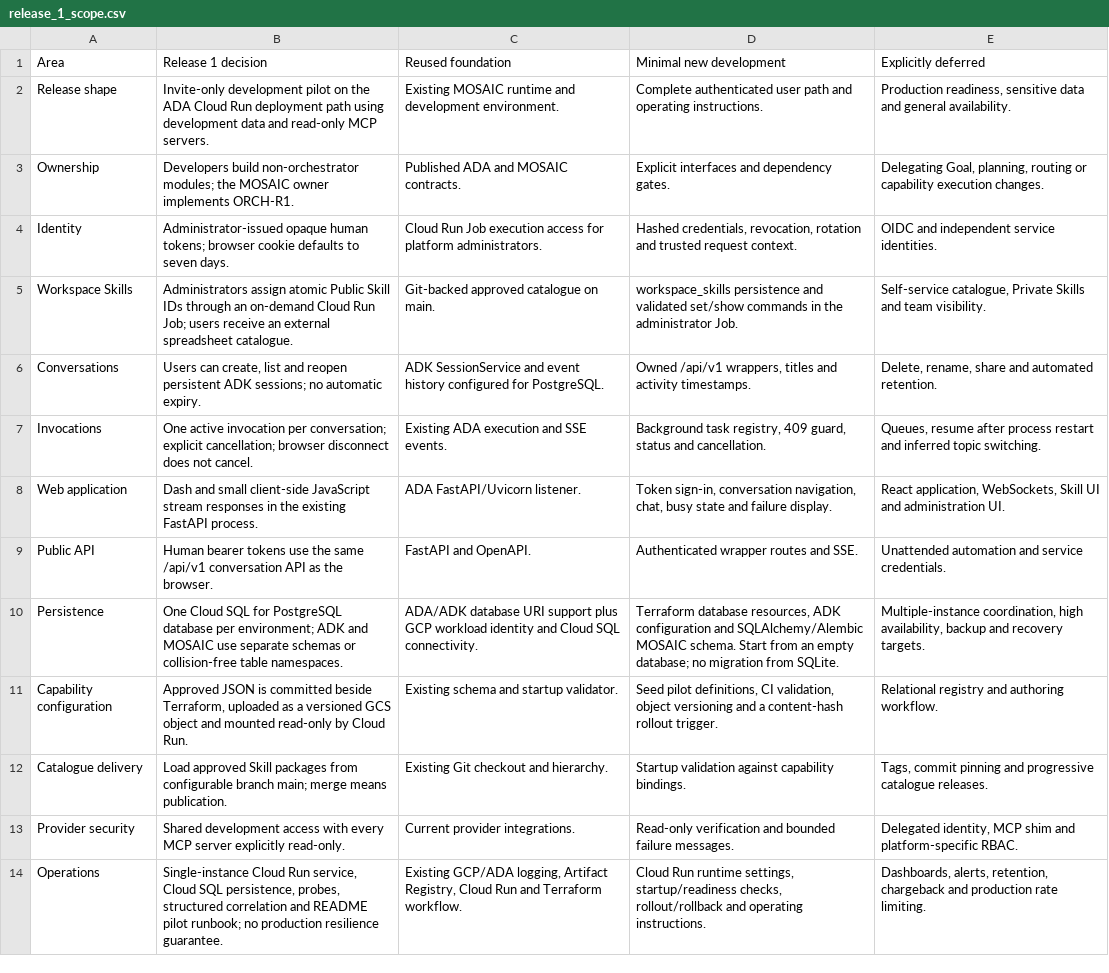
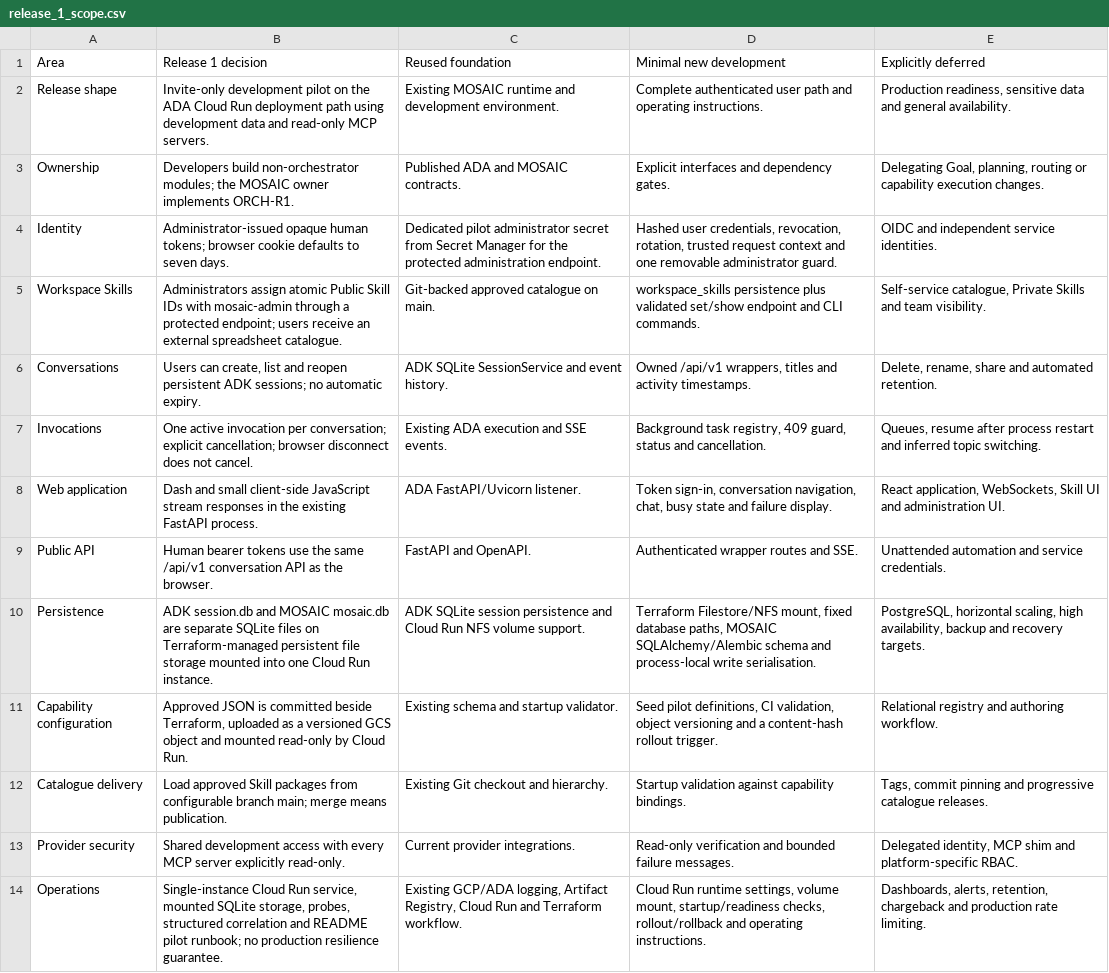
Before and after one commit to gruffy-dev/test, a CSV file: release_1_scope.csv, drawn as a sheet.

```diff
--- a/release_1_scope.csv
+++ b/release_1_scope.csv
@@ -3,5 +3,5 @@ Release shape,Invite-only development pilot on the ADA Cloud Run deployment path
 Ownership,Developers build non-orchestrator modules; the MOSAIC owner implements ORCH-R1.,Published ADA and MOSAIC contracts.,Explicit interfaces and dependency gates.,"Delegating Goal, planning, routing or capability execution changes."
-Identity,Administrator-issued opaque human tokens; browser cookie defaults to seven days.,Cloud Run Job execution access for platform administrators.,"Hashed credentials, revocation, rotation and trusted request context.",OIDC and independent service identities.
-Workspace Skills,Administrators assign atomic Public Skill IDs through an on-demand Cloud Run Job; users receive an external spreadsheet catalogue.,Git-backed approved catalogue on main.,workspace_skills persistence and validated set/show commands in the administrator Job.,"Self-service catalogue, Private Skills and team visibility."
-Conversations,"Users can create, list and reopen persistent ADK sessions; no automatic expiry.",ADK SessionService and event history configured for PostgreSQL.,"Owned /api/v1 wrappers, titles and activity timestamps.","Delete, rename, share and automated retention."
+Identity,Administrator-issued opaque human tokens; browser cookie defaults to seven days.,Dedicated pilot administrator secret from Secret Manager for the protected administration endpoint.,"Hashed user credentials, revocation, rotation, trusted request context and one removable administrator guard.",OIDC and independent service identities.
+Workspace Skills,Administrators assign atomic Public Skill IDs with mosaic-admin through a protected endpoint; users receive an external spreadsheet catalogue.,Git-backed approved catalogue on main.,workspace_skills persistence plus validated set/show endpoint and CLI commands.,"Self-service catalogue, Private Skills and team visibility."
+Conversations,"Users can create, list and reopen persistent ADK sessions; no automatic expiry.",ADK SQLite SessionService and event history.,"Owned /api/v1 wrappers, titles and activity timestamps.","Delete, rename, share and automated retention."
 Invocations,One active invocation per conversation; explicit cancellation; browser disconnect does not cancel.,Existing ADA execution and SSE events.,"Background task registry, 409 guard, status and cancellation.","Queues, resume after process restart and inferred topic switching."
@@ -9,3 +9,3 @@ Web application,Dash and small client-side JavaScript stream responses in the ex
 Public API,Human bearer tokens use the same /api/v1 conversation API as the browser.,FastAPI and OpenAPI.,Authenticated wrapper routes and SSE.,Unattended automation and service credentials.
-Persistence,One Cloud SQL for PostgreSQL database per environment; ADK and MOSAIC use separate schemas or collision-free table namespaces.,ADA/ADK database URI support plus GCP workload identity and Cloud SQL connectivity.,"Terraform database resources, ADK configuration and SQLAlchemy/Alembic MOSAIC schema. Start from an empty database; no migration from SQLite.","Multiple-instance coordination, high availability, backup and recovery targets."
+Persistence,ADK session.db and MOSAIC mosaic.db are separate SQLite files on Terraform-managed persistent file storage mounted into one Cloud Run instance.,ADK SQLite session persistence and Cloud Run NFS volume support.,"Terraform Filestore/NFS mount, fixed database paths, MOSAIC SQLAlchemy/Alembic schema and process-local write serialisation.","PostgreSQL, horizontal scaling, high availability, backup and recovery targets."
 Capability configuration,"Approved JSON is committed beside Terraform, uploaded as a versioned GCS object and mounted read-only by Cloud Run.",Existing schema and startup validator.,"Seed pilot definitions, CI validation, object versioning and a content-hash rollout trigger.",Relational registry and authoring workflow.
@@ -13,2 +13,2 @@ Catalogue delivery,Load approved Skill packages from configurable branch main; m
 Provider security,Shared development access with every MCP server explicitly read-only.,Current provider integrations.,Read-only verification and bounded failure messages.,"Delegated identity, MCP shim and platform-specific RBAC."
-Operations,"Single-instance Cloud Run service, Cloud SQL persistence, probes, structured correlation and README pilot runbook; no production resilience guarantee.","Existing GCP/ADA logging, Artifact Registry, Cloud Run and Terraform workflow.","Cloud Run runtime settings, startup/readiness checks, rollout/rollback and operating instructions.","Dashboards, alerts, retention, chargeback and production rate limiting."
+Operations,"Single-instance Cloud Run service, mounted SQLite storage, probes, structured correlation and README pilot runbook; no production resilience guarantee.","Existing GCP/ADA logging, Artifact Registry, Cloud Run and Terraform workflow.","Cloud Run runtime settings, volume mount, startup/readiness checks, rollout/rollback and operating instructions.","Dashboards, alerts, retention, chargeback and production rate limiting."
```
Also changed, not shown: decisions.csv, epics.csv, 4 other files.
